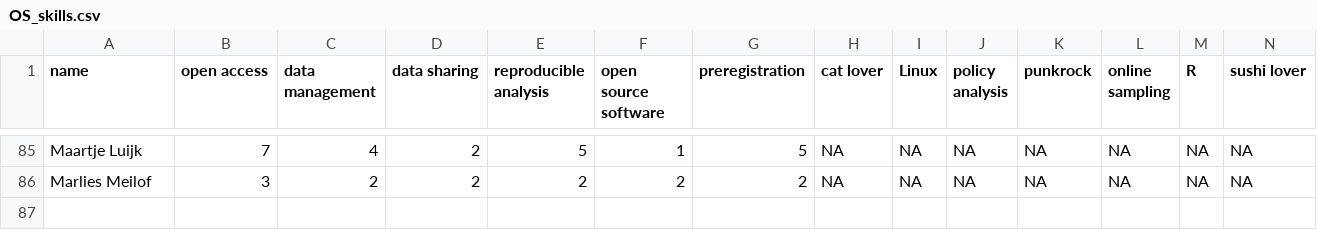
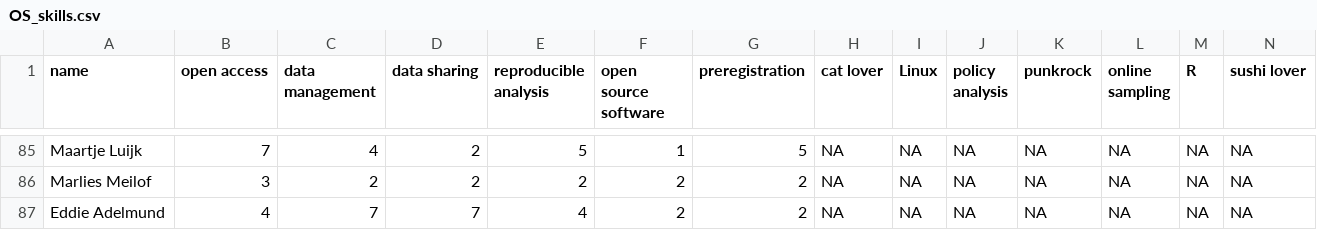
Before and after one commit to osc-rotterdam/osc-rotterdam.github.io, a CSV file: static/OS_skills.csv, drawn as a sheet; only a part is shown, gaps mark what is left out; rows hold the shown columns only; the diff names each change by its address in the sheet, - before the commit and + after, or states it on an @@ line.

Commit message:
OSCR Member: Eddie Adelmund

```diff
--- a/static/OS_skills.csv
+++ b/static/OS_skills.csv
+row 87: Eddie Adelmund | 4 | 7 | 7 | 4 | 2 | 2 | NA | NA | NA | NA | NA | NA | NA
```
Also changed, not shown: 5 other files.
